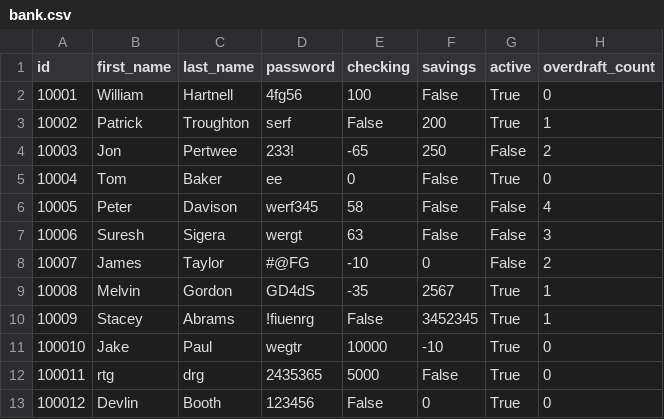
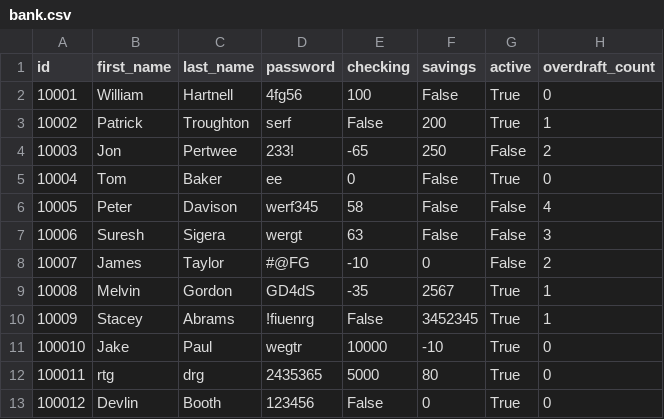
Before and after one commit to fatimahbali/bank-repo, a CSV file: bank.csv, drawn as a sheet.

```diff
--- a/bank.csv
+++ b/bank.csv
@@ -11,3 +11,3 @@ id,first_name,last_name,password,checking,savings,active,overdraft_count
 100010,Jake ,Paul,wegtr,10000,-10,True,0
-100011,rtg,drg,2435365,5000,False,True,0
+100011,rtg,drg,2435365,5000,80,True,0
 100012,Devlin,Booth,123456,False,0,True,0
```
Also changed, not shown: 1 other file.
